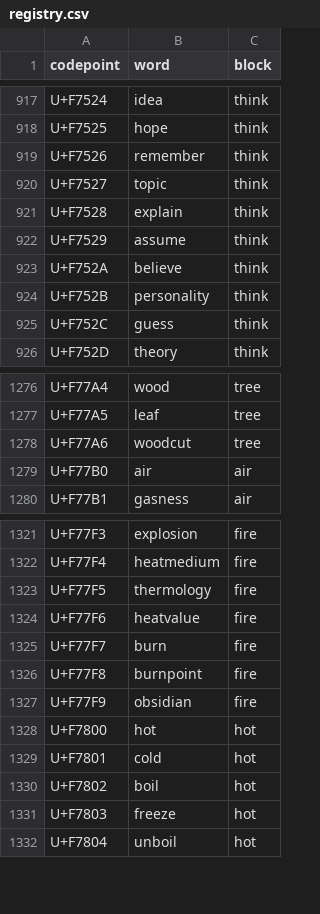
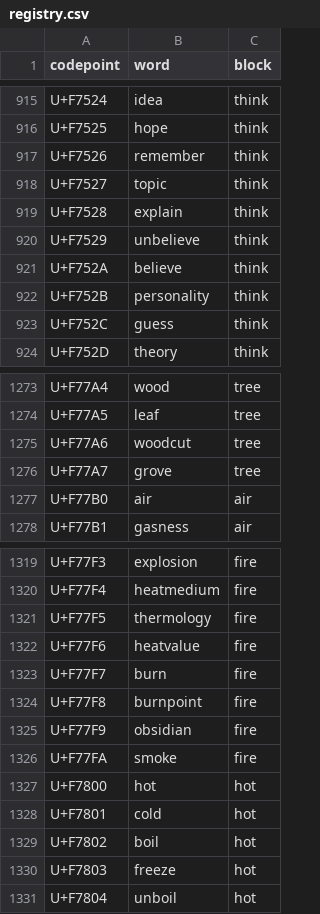
Before and after one commit to windlandneko/xingyu, a CSV file: source/registry.csv, drawn as a sheet; only a part is shown, gaps mark what is left out; the diff covers the shown part only.

```diff
--- a/source/registry.csv
+++ b/source/registry.csv
@@ -921,3 +919,3 @@ U+F7527,topic,think
 U+F7528,explain,think
-U+F7529,assume,think
+U+F7529,unbelieve,think
 U+F752A,believe,think
@@ -1278,2 +1275,3 @@ U+F77A5,leaf,tree
 U+F77A6,woodcut,tree
+U+F77A7,grove,tree
 U+F77B0,air,air
@@ -1327,2 +1325,3 @@ U+F77F8,burnpoint,fire
 U+F77F9,obsidian,fire
+U+F77FA,smoke,fire
 U+F7800,hot,hot
```
Also changed, not shown: 2 added rows, 5 removed rows and 1 edited cell elsewhere in this file, source/words.csv, 7 other files.
